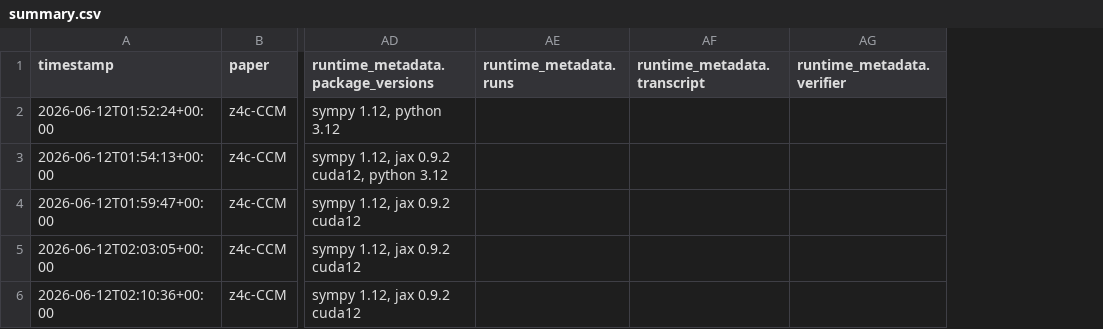
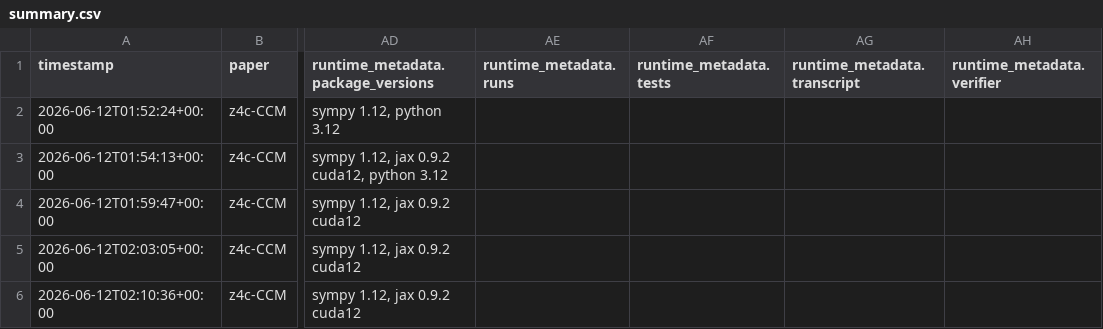
Before and after one commit to FoAKTEE/z4c-CMM, a CSV file: error-database/paper_z4c-CCM/summary.csv, drawn as a sheet; only a part is shown, gaps mark what is left out; the diff covers the shown part only; the diff names each change by its address in the sheet, - before the commit and + after, or states it on an @@ line.

```diff
--- a/error-database/paper_z4c-CCM/summary.csv
+++ b/error-database/paper_z4c-CCM/summary.csv
+column AF (runtime_metadata.tests), empty
```
Also changed, not shown: 1 added row elsewhere in this file, knowledge-database/paper_z4c-CCM/summary.csv, 6 other files.
